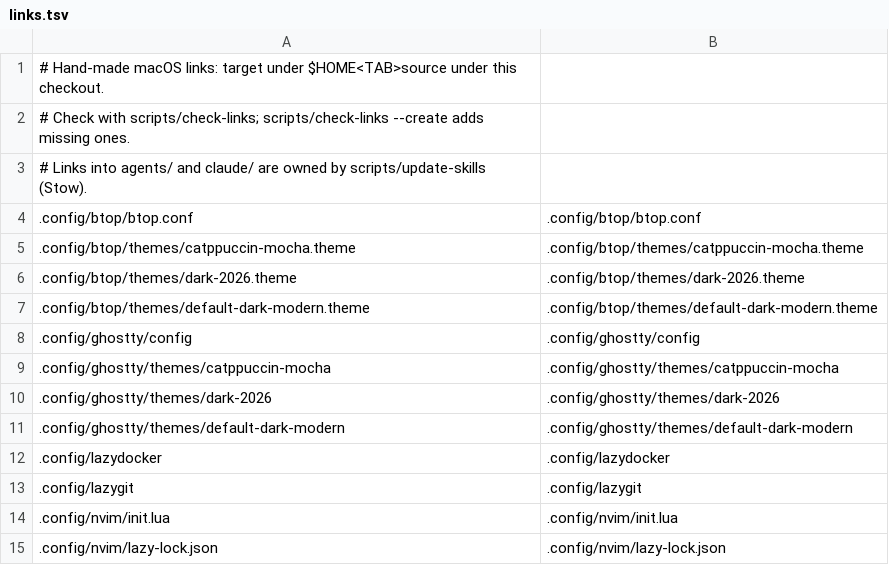
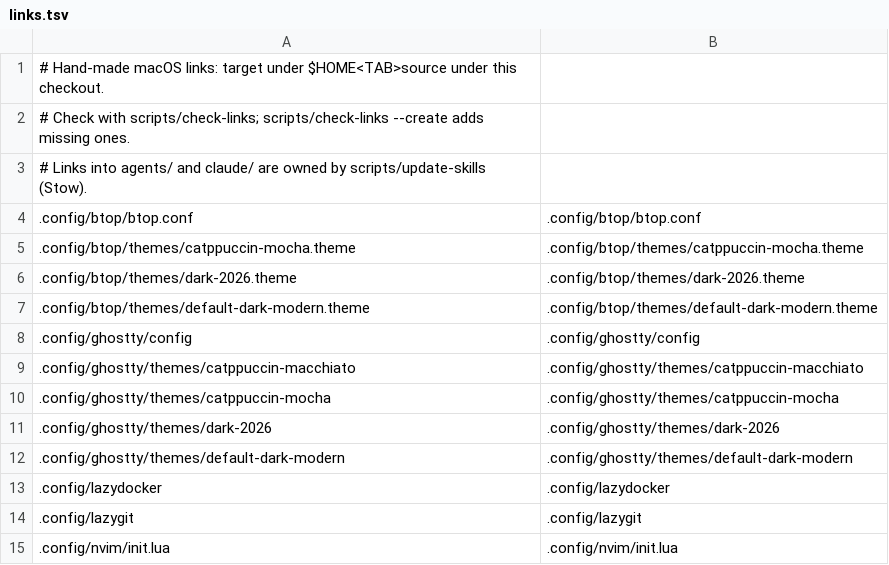
Before and after one commit to boonyarit-iamsaard/dotfiles, a TSV file: macos/links.tsv, drawn as a sheet; only a part is shown; the shorter side is filled out with more unchanged rows.

```diff
--- a/macos/links.tsv
+++ b/macos/links.tsv
@@ -8,2 +8,3 @@
 .config/ghostty/config	.config/ghostty/config
+.config/ghostty/themes/catppuccin-macchiato	.config/ghostty/themes/catppuccin-macchiato
 .config/ghostty/themes/catppuccin-mocha	.config/ghostty/themes/catppuccin-mocha
```
Also changed, not shown: 9 other files.
